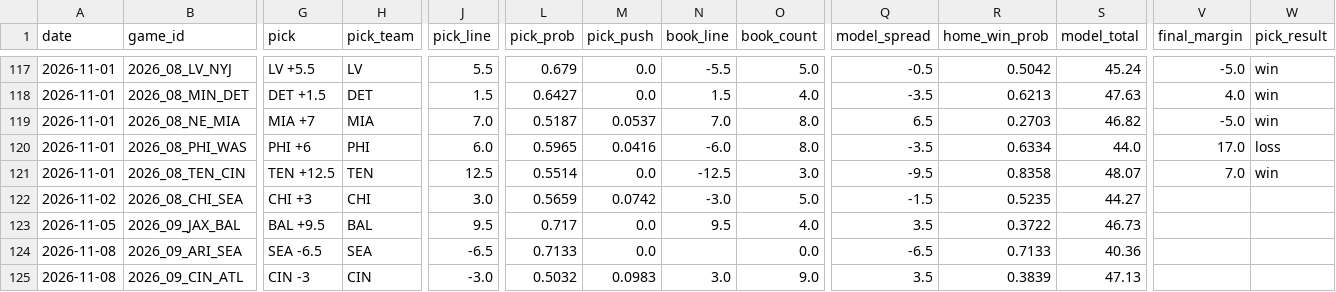
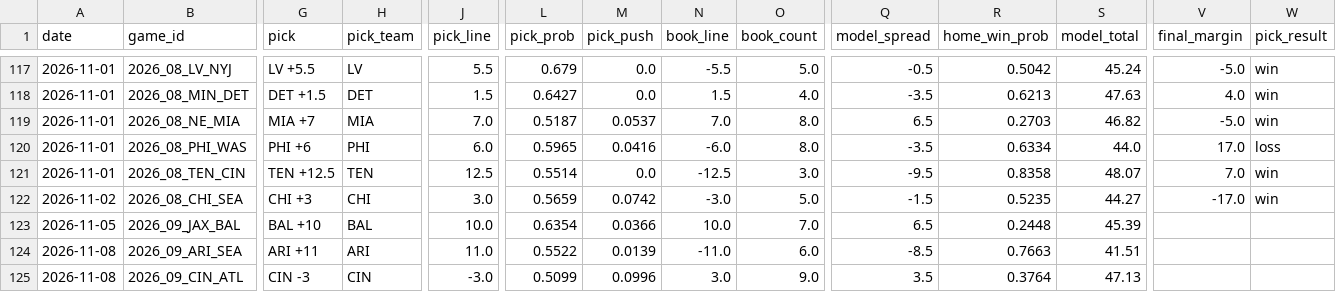
Before and after one commit to azcal/mbm-nfl, a CSV file: logs/picks.csv, drawn as a sheet; only a part is shown, gaps mark what is left out; the diff covers the shown part only; the diff names each change by its address in the sheet, - before the commit and + after, or states it on an @@ line.

```diff
--- a/logs/picks.csv
+++ b/logs/picks.csv
-V122 (final_margin): (empty)
+V122 (final_margin): -17.0
-W122 (pick_result): (empty)
+W122 (pick_result): win
-G123 (pick): BAL +9.5
+G123 (pick): BAL +10
-J123 (pick_line): 9.5
+J123 (pick_line): 10.0
-L123 (pick_prob): 0.717
+L123 (pick_prob): 0.6354
-M123 (pick_push): 0.0
+M123 (pick_push): 0.0366
-N123 (book_line): 9.5
+N123 (book_line): 10.0
-O123 (book_count): 4.0
+O123 (book_count): 7.0
-Q123 (model_spread): 3.5
+Q123 (model_spread): 6.5
-R123 (home_win_prob): 0.3722
+R123 (home_win_prob): 0.2448
-S123 (model_total): 46.73
+S123 (model_total): 45.39
-G124 (pick): SEA -6.5
+G124 (pick): ARI +11
-H124 (pick_team): SEA
+H124 (pick_team): ARI
-J124 (pick_line): -6.5
+J124 (pick_line): 11.0
-L124 (pick_prob): 0.7133
+L124 (pick_prob): 0.5522
-M124 (pick_push): 0.0
+M124 (pick_push): 0.0139
-N124 (book_line): (empty)
+N124 (book_line): -11.0
-O124 (book_count): 0.0
+O124 (book_count): 6.0
-Q124 (model_spread): -6.5
+Q124 (model_spread): -8.5
-R124 (home_win_prob): 0.7133
+R124 (home_win_prob): 0.7663
-S124 (model_total): 40.36
+S124 (model_total): 41.51
-L125 (pick_prob): 0.5032
+L125 (pick_prob): 0.5099
-M125 (pick_push): 0.0983
+M125 (pick_push): 0.0996
-R125 (home_win_prob): 0.3839
+R125 (home_win_prob): 0.3764
```
Also changed, not shown: 71 edited cells elsewhere in this file, logs/edgedesk_export.csv, logs/graded.csv, 7 other files.
